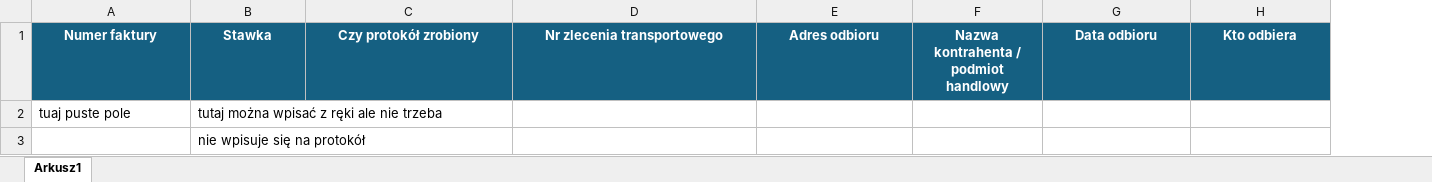
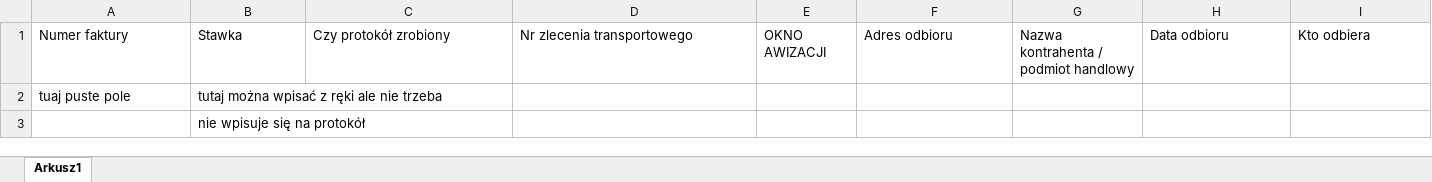
Before and after one commit to Zotrek/druga-mila, an Excel workbook: data/formatka-druga-mila.xlsx, sheet Arkusz1, drawn as a sheet; only a part is shown; values as stored, in another font and other column widths than the file's, no borders; addresses are those after the commit; the diff covers the shown part only; the diff names each change by its address in the sheet, - before the commit and + after, or states it on an @@ line.

Commit message:
feat: monthly sheets, combined protocol, and plan/realize flow

```diff
--- a/data/formatka-druga-mila.xlsx (sheet Arkusz1)
+++ b/data/formatka-druga-mila.xlsx (sheet Arkusz1)
+column E, row 1: OKNO AWIZACJI
@@ A1:D1 fill: #156082 → none, bold: on → off, text colour: #FFFFFF → black, alignment: center → left @@
@@ F1:I1 fill: #156082 → none, bold: on → off, text colour: #FFFFFF → black, alignment: center → left @@
```
Also changed, not shown: cell formats elsewhere in this sheet, docs/podwyko lista.xlsx, 28 other files.
